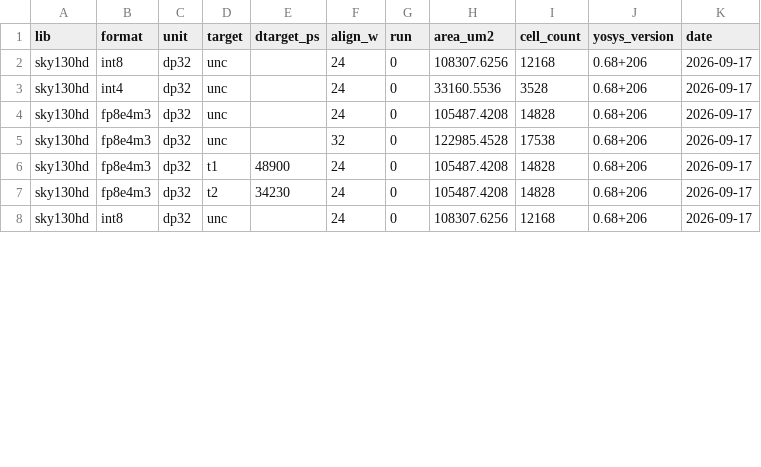
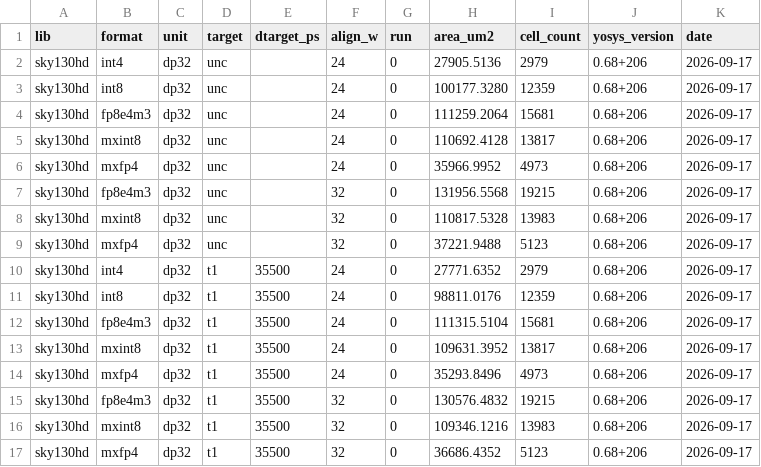
Before and after one commit to SiHeonOh/FormatScope, a CSV file: results/area.csv, drawn as a sheet; only a part is shown; the diff covers the shown part only.

Commit message:
Add sky130 area and timing for all five units at unconstrained, T1, and T2

```diff
--- a/results/area.csv
+++ b/results/area.csv
@@ -1,8 +1,17 @@
 lib,format,unit,target,dtarget_ps,align_w,run,area_um2,cell_count,yosys_version,date
-sky130hd,int8,dp32,unc,,24,0,108307.6256,12168,0.68+206,2026-09-17
-sky130hd,int4,dp32,unc,,24,0,33160.5536,3528,0.68+206,2026-09-17
-sky130hd,fp8e4m3,dp32,unc,,24,0,105487.4208,14828,0.68+206,2026-09-17
-sky130hd,fp8e4m3,dp32,unc,,32,0,122985.4528,17538,0.68+206,2026-09-17
-sky130hd,fp8e4m3,dp32,t1,48900,24,0,105487.4208,14828,0.68+206,2026-09-17
-sky130hd,fp8e4m3,dp32,t2,34230,24,0,105487.4208,14828,0.68+206,2026-09-17
-sky130hd,int8,dp32,unc,,24,0,108307.6256,12168,0.68+206,2026-09-17
+sky130hd,int4,dp32,unc,,24,0,27905.5136,2979,0.68+206,2026-09-17
+sky130hd,int8,dp32,unc,,24,0,100177.3280,12359,0.68+206,2026-09-17
+sky130hd,fp8e4m3,dp32,unc,,24,0,111259.2064,15681,0.68+206,2026-09-17
+sky130hd,mxint8,dp32,unc,,24,0,110692.4128,13817,0.68+206,2026-09-17
+sky130hd,mxfp4,dp32,unc,,24,0,35966.9952,4973,0.68+206,2026-09-17
+sky130hd,fp8e4m3,dp32,unc,,32,0,131956.5568,19215,0.68+206,2026-09-17
+sky130hd,mxint8,dp32,unc,,32,0,110817.5328,13983,0.68+206,2026-09-17
+sky130hd,mxfp4,dp32,unc,,32,0,37221.9488,5123,0.68+206,2026-09-17
+sky130hd,int4,dp32,t1,35500,24,0,27771.6352,2979,0.68+206,2026-09-17
+sky130hd,int8,dp32,t1,35500,24,0,98811.0176,12359,0.68+206,2026-09-17
+sky130hd,fp8e4m3,dp32,t1,35500,24,0,111315.5104,15681,0.68+206,2026-09-17
+sky130hd,mxint8,dp32,t1,35500,24,0,109631.3952,13817,0.68+206,2026-09-17
+sky130hd,mxfp4,dp32,t1,35500,24,0,35293.8496,4973,0.68+206,2026-09-17
+sky130hd,fp8e4m3,dp32,t1,35500,32,0,130576.4832,19215,0.68+206,2026-09-17
+sky130hd,mxint8,dp32,t1,35500,32,0,109346.1216,13983,0.68+206,2026-09-17
+sky130hd,mxfp4,dp32,t1,35500,32,0,36686.4352,5123,0.68+206,2026-09-17
```
Also changed, not shown: 3 added rows and 22 edited cells elsewhere in this file, results/timing.csv, 16 other files.
